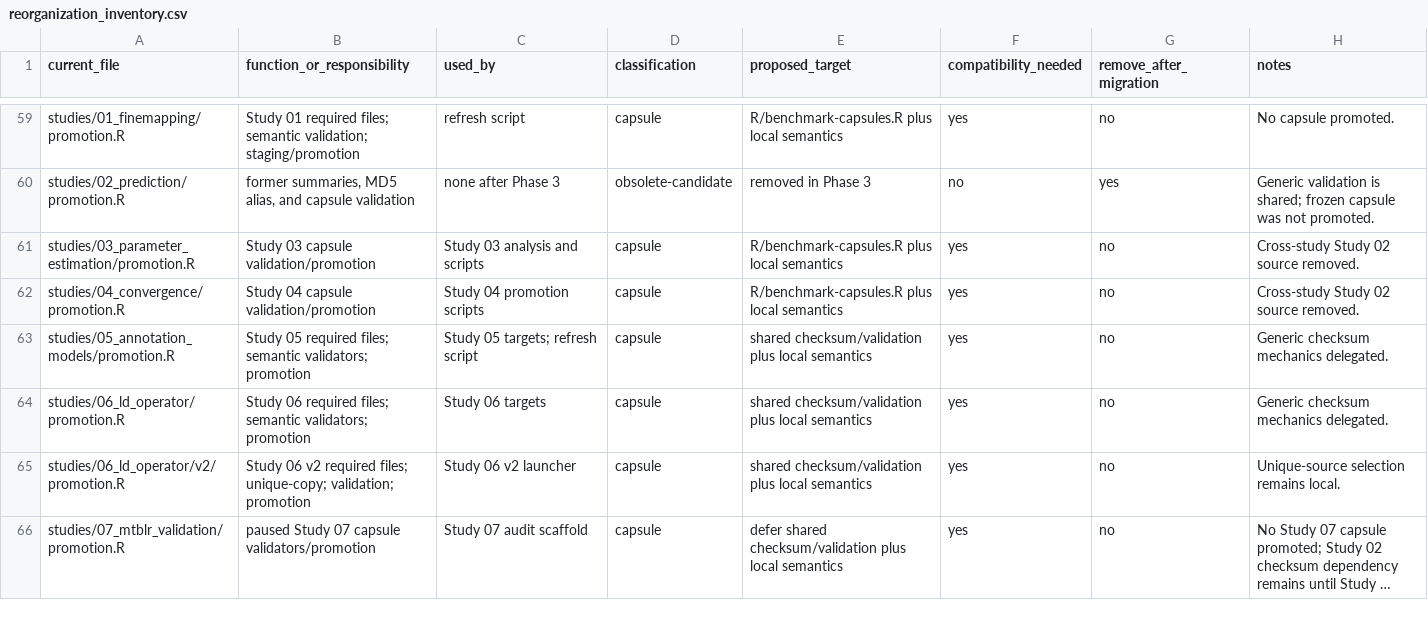
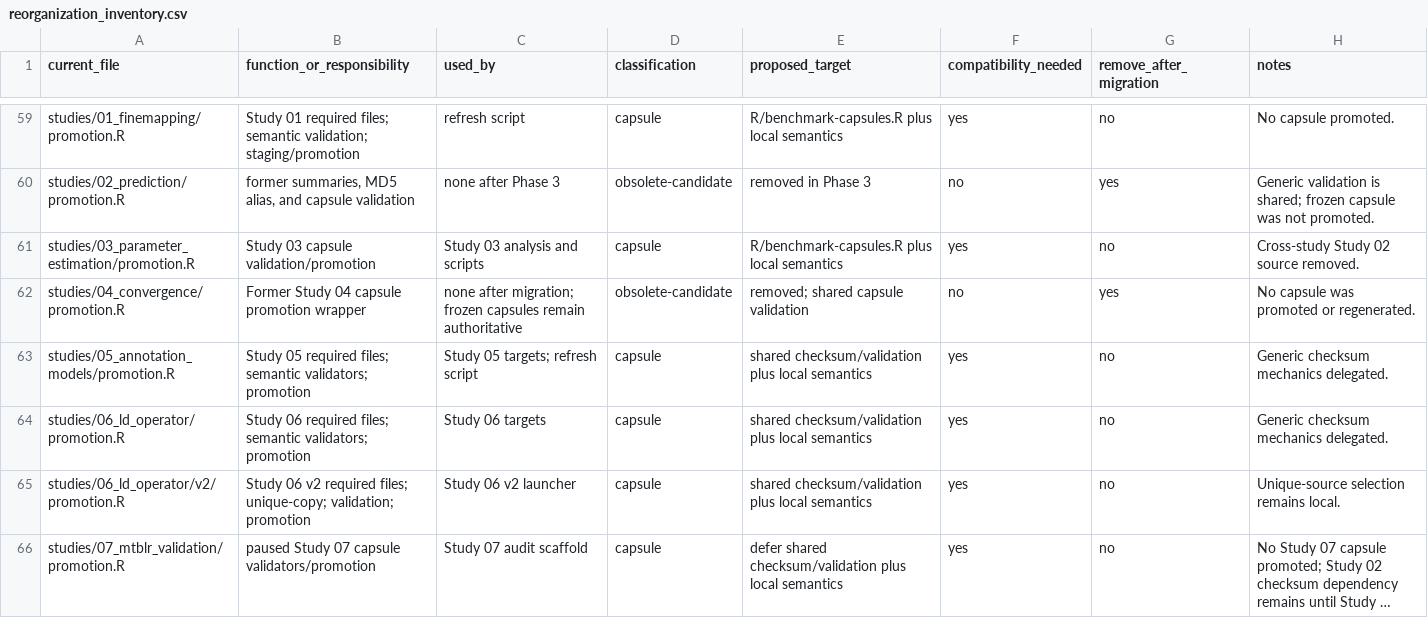
Before and after one commit to psoerensen/sblrbench, a CSV file: docs/dev/reorganization_inventory.csv, drawn as a sheet; only a part is shown, gaps mark what is left out; long unchanged cells end in …; the diff covers the shown part only.

Commit message:
Migrate Study 04 to the shared convergence framework

```diff
--- a/docs/dev/reorganization_inventory.csv
+++ b/docs/dev/reorganization_inventory.csv
@@ -61,3 +61,3 @@
 "studies/03_parameter_estimation/promotion.R","Study 03 capsule validation/promotion","Study 03 analysis and scripts","capsule","R/benchmark-capsules.R plus local semantics","yes","no","Cross-study Study 02 source removed."
-"studies/04_convergence/promotion.R","Study 04 capsule validation/promotion","Study 04 promotion scripts","capsule","R/benchmark-capsules.R plus local semantics","yes","no","Cross-study Study 02 source removed."
+"studies/04_convergence/promotion.R","Former Study 04 capsule promotion wrapper","none after migration; frozen capsules remain authoritative","obsolete-candidate","removed; shared capsule validation","no","yes","No capsule was promoted or regenerated."
 "studies/05_annotation_models/promotion.R","Study 05 required files; semantic validators; promotion","Study 05 targets; refresh script","capsule","shared checksum/validation plus local semantics","yes","no","Generic checksum mechanics delegated."
```
Also changed, not shown: 3 added rows and 59 edited cells elsewhere in this file, docs/dev/reorganization_baseline_capsules.csv, 47 other files.
